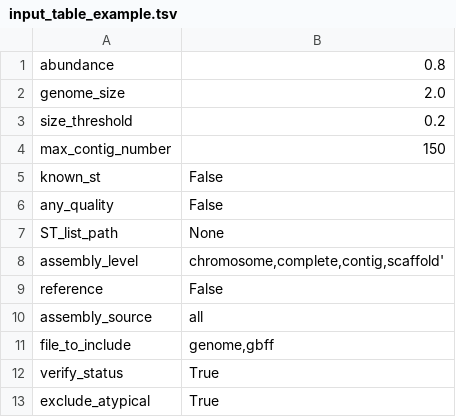
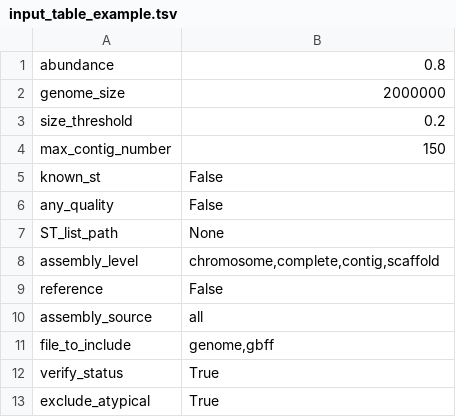
Before and after one commit to B-UMMI/Schema_Refinery, a TSV file: SchemaRefinery/DownloadAssemblies/input_table_example.tsv, drawn as a sheet.

Commit message:
fix: fixed minor issues in DownloadAssemblies

```diff
--- a/SchemaRefinery/DownloadAssemblies/input_table_example.tsv
+++ b/SchemaRefinery/DownloadAssemblies/input_table_example.tsv
@@ -1,3 +1,3 @@
 abundance	0.8
-genome_size	2.0
+genome_size	2000000
 size_threshold	0.2
@@ -7,3 +7,3 @@ any_quality	False
 ST_list_path	None
-assembly_level	chromosome,complete,contig,scaffold'
+assembly_level	chromosome,complete,contig,scaffold
 reference	False
```
Also changed, not shown: 3 other files.
